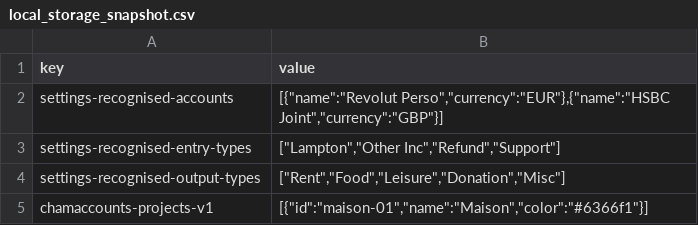
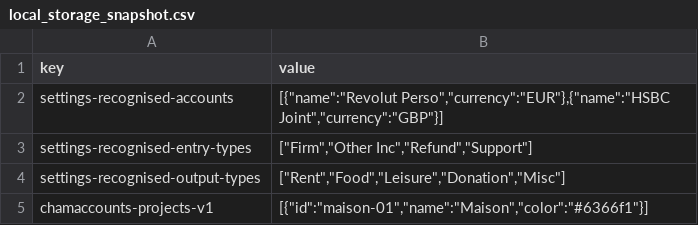
Before and after one commit to charliedrumcraft/Chamaccounts, a CSV file: data-template-profile/AppState/local_storage_snapshot.csv, drawn as a sheet.

```diff
--- a/data-template-profile/AppState/local_storage_snapshot.csv
+++ b/data-template-profile/AppState/local_storage_snapshot.csv
@@ -2,3 +2,3 @@ key;value
 settings-recognised-accounts;"[{""name"":""Revolut Perso"",""currency"":""EUR""},{""name"":""HSBC Joint"",""currency"":""GBP""}]"
-settings-recognised-entry-types;"[""Lampton"",""Other Inc"",""Refund"",""Support""]"
+settings-recognised-entry-types;"[""Firm"",""Other Inc"",""Refund"",""Support""]"
 settings-recognised-output-types;"[""Rent"",""Food"",""Leisure"",""Donation"",""Misc""]"
```
Also changed, not shown: data-template-profile/TransactionsData/Processed/src_transaction_data.csv, 13 other files.
